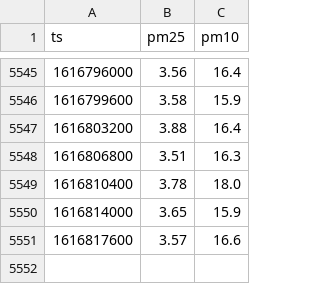
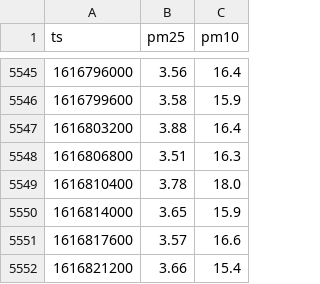
Before and after one commit to jorgebg/airquality, a CSV file: hourly.csv, drawn as a sheet; only a part is shown, gaps mark what is left out.

```diff
--- a/hourly.csv
+++ b/hourly.csv
@@ -5551 +5551,2 @@ ts,pm25,pm10
 1616817600,3.57,16.6
+1616821200,3.66,15.4
```
Also changed, not shown: data_gov.csv.
